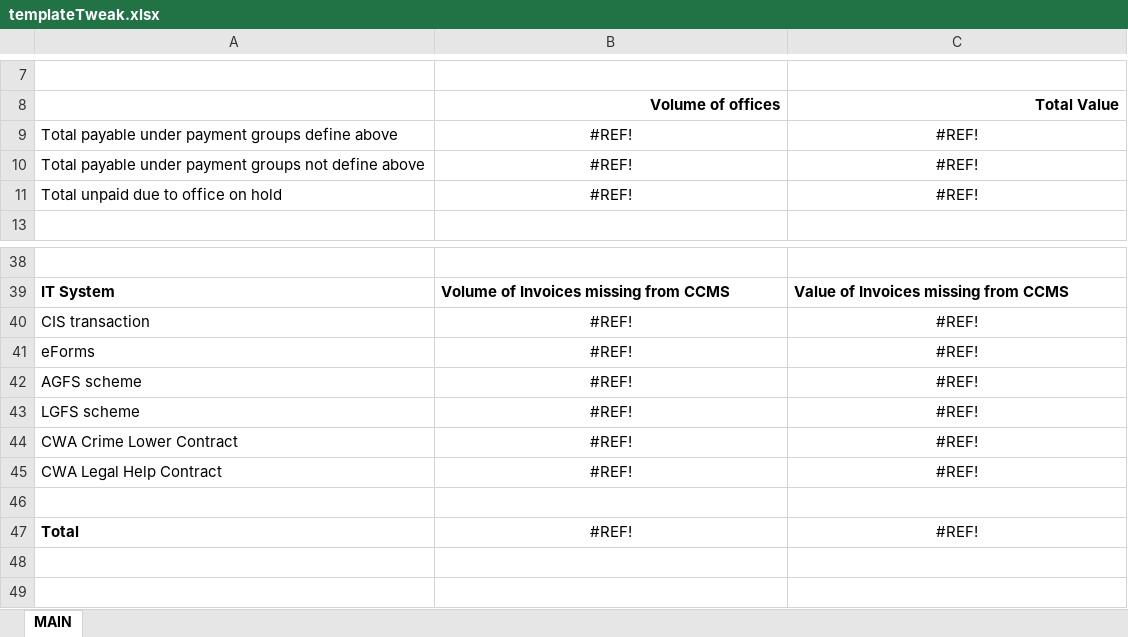
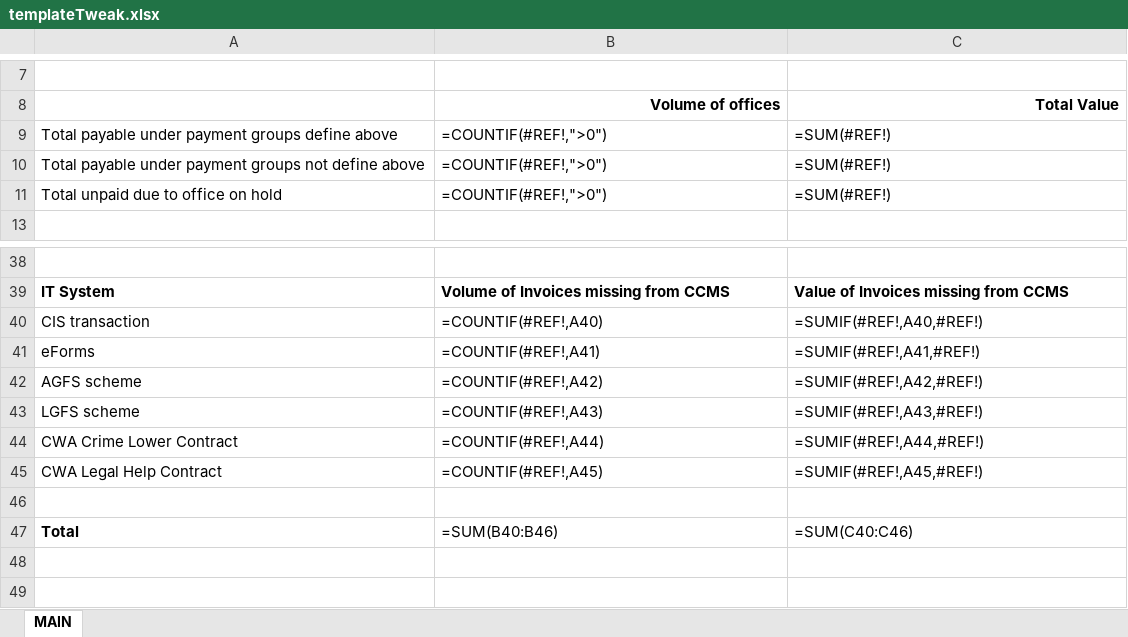
Before and after one commit to ministryofjustice/payforlegalaid, an Excel workbook: src/main/resources/templateTweak.xlsx, sheet MAIN, drawn as a sheet; only a part is shown, gaps mark what is left out; values as stored, in another font and other column widths than the file's, no borders; formulas without a stored value are shown as written; the diff names each change by its address in the sheet, - before the commit and + after, or states it on an @@ line.

Commit message:
LPF-970 - try a new template with the dev data

```diff
--- a/src/main/resources/templateTweak.xlsx (sheet MAIN)
+++ b/src/main/resources/templateTweak.xlsx (sheet MAIN)
-B9:B11 (Volume of offices): #REF!
+B9:B11 (Volume of offices): =COUNTIF(#REF!,">0")
-B9:C11 alignment: center
+B9:C11 alignment: left
-C9:C11 (Total Value): #REF!
+C9:C11 (Total Value): =SUM(#REF!)
-B40 (Volume of offices): #REF!
+B40 (Volume of offices): =COUNTIF(#REF!,A40)
-B40:C45 alignment: center
+B40:C45 alignment: left
-C40 (Total Value): #REF!
+C40 (Total Value): =SUMIF(#REF!,A40,#REF!)
-B41 (Volume of offices): #REF!
+B41 (Volume of offices): =COUNTIF(#REF!,A41)
-C41 (Total Value): #REF!
+C41 (Total Value): =SUMIF(#REF!,A41,#REF!)
-B42 (Volume of offices): #REF!
+B42 (Volume of offices): =COUNTIF(#REF!,A42)
-C42 (Total Value): #REF!
+C42 (Total Value): =SUMIF(#REF!,A42,#REF!)
-B43 (Volume of offices): #REF!
+B43 (Volume of offices): =COUNTIF(#REF!,A43)
-C43 (Total Value): #REF!
+C43 (Total Value): =SUMIF(#REF!,A43,#REF!)
-B44 (Volume of offices): #REF!
+B44 (Volume of offices): =COUNTIF(#REF!,A44)
-C44 (Total Value): #REF!
+C44 (Total Value): =SUMIF(#REF!,A44,#REF!)
-B45 (Volume of offices): #REF!
+B45 (Volume of offices): =COUNTIF(#REF!,A45)
-C45 (Total Value): #REF!
+C45 (Total Value): =SUMIF(#REF!,A45,#REF!)
-B47 (Volume of offices): #REF!
+B47 (Volume of offices): =SUM(B40:B46)
-B47:C47 alignment: center
+B47:C47 alignment: left
-C47 (Total Value): #REF!
+C47 (Total Value): =SUM(C40:C46)
```
Also changed, not shown: hidden cells.
